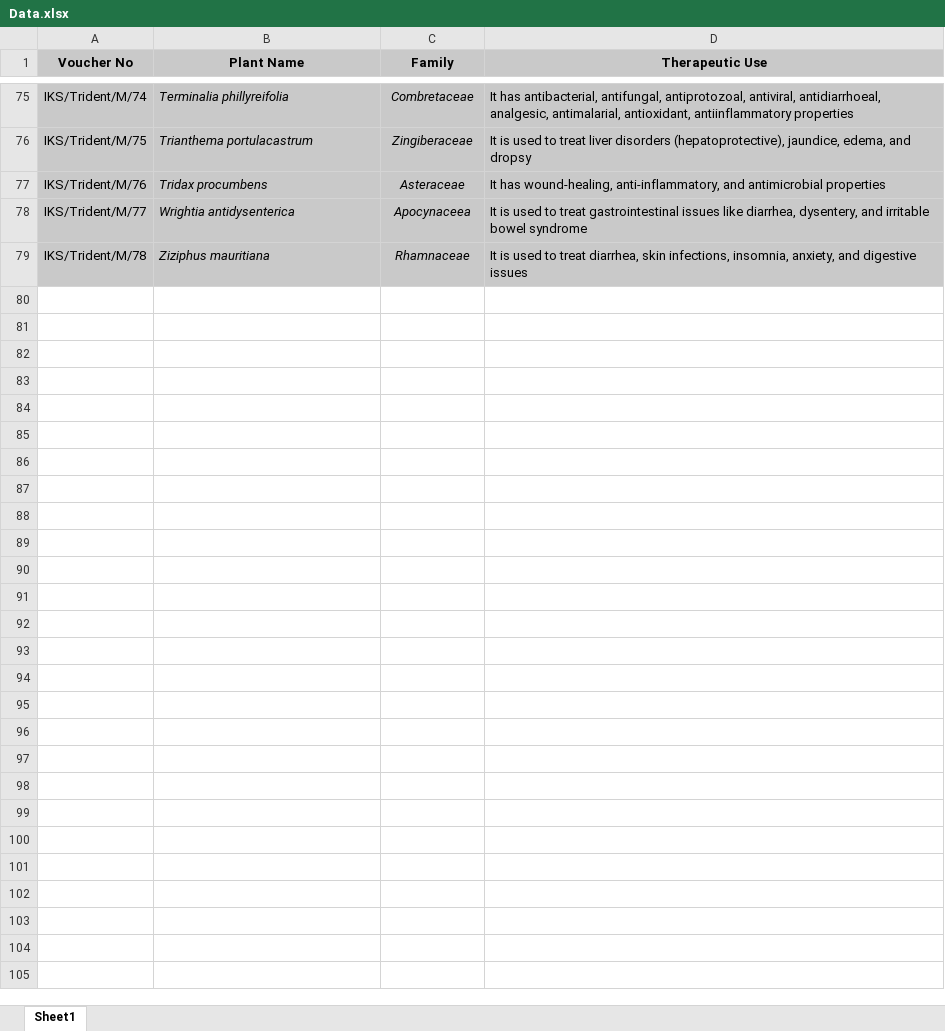
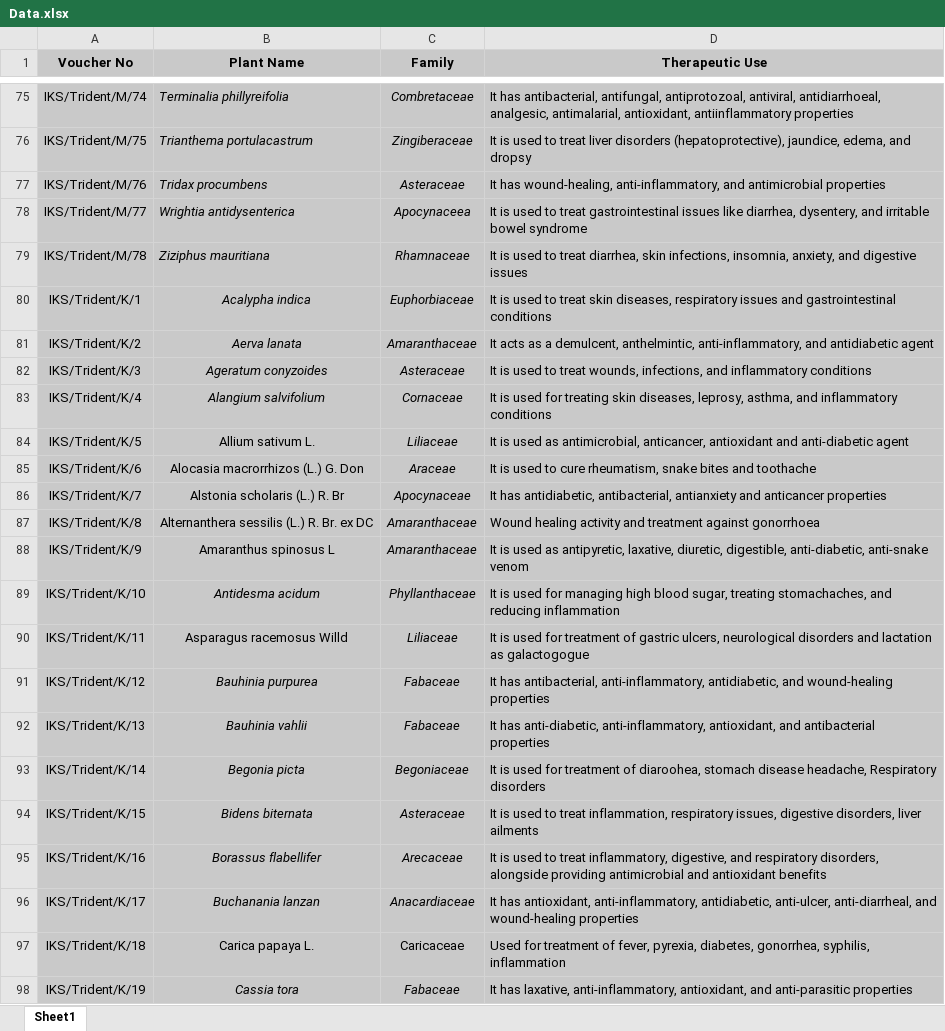
Before and after one commit to Bikash168/iks-digital-repository, an Excel workbook: public/Data.xlsx, sheet Sheet1, drawn as a sheet; only a part is shown, gaps mark what is left out; values as stored, in another font and other column widths than the file's, no borders; the diff covers the shown part only; the diff names each change by its address in the sheet, - before the commit and + after, or states it on an @@ line.

```diff
--- a/public/Data.xlsx (sheet Sheet1)
+++ b/public/Data.xlsx (sheet Sheet1)
+row 80: IKS/Trident/K/1 | Acalypha indica | Euphorbiaceae | It is used to treat skin diseases, respiratory issues and gastrointestinal conditions
+row 81: IKS/Trident/K/2 | Aerva lanata | Amaranthaceae | It acts as a demulcent, anthelmintic, anti-inflammatory, and antidiabetic agent
+row 82: IKS/Trident/K/3 | Ageratum conyzoides | Asteraceae | It is used to treat wounds, infections, and inflammatory conditions
+row 83: IKS/Trident/K/4 | Alangium salvifolium | Cornaceae | It is used for treating skin diseases, leprosy, asthma, and inflammatory conditions
+row 84: IKS/Trident/K/5 | Allium sativum L. | Liliaceae | It is used as antimicrobial, anticancer, antioxidant and anti-diabetic agent
+row 85: IKS/Trident/K/6 | Alocasia macrorrhizos (L.) G. Don | Araceae | It is used to cure rheumatism, snake bites and toothache
+row 86: IKS/Trident/K/7 | Alstonia scholaris (L.) R. Br | Apocynaceae | It has antidiabetic, antibacterial, antianxiety and anticancer properties
+row 87: IKS/Trident/K/8 | Alternanthera sessilis (L.) R. Br. ex DC | Amaranthaceae | Wound healing activity and treatment against gonorrhoea
+row 88: IKS/Trident/K/9 | Amaranthus spinosus L | Amaranthaceae | It is used as antipyretic, laxative, diuretic, digestible, anti-diabetic, anti-snake venom
+row 89: IKS/Trident/K/10 | Antidesma acidum | Phyllanthaceae | It is used for managing high blood sugar, treating stomachaches, and reducing inflammation
+row 90: IKS/Trident/K/11 | Asparagus racemosus Willd | Liliaceae | It is used for treatment of gastric ulcers, neurological disorders and lactation as galactogogue
+row 91: IKS/Trident/K/12 | Bauhinia purpurea | Fabaceae | It has antibacterial, anti-inflammatory, antidiabetic, and wound-healing properties
+row 92: IKS/Trident/K/13 | Bauhinia vahlii | Fabaceae | It has anti-diabetic, anti-inflammatory, antioxidant, and antibacterial properties
+row 93: IKS/Trident/K/14 | Begonia picta | Begoniaceae | It is used for treatment of diaroohea, stomach disease headache, Respiratory disorders
+row 94: IKS/Trident/K/15 | Bidens biternata | Asteraceae | It is used to treat inflammation, respiratory issues, digestive disorders, liver ailments
+row 95: IKS/Trident/K/16 | Borassus flabellifer | Arecaceae | It is used to treat inflammatory, digestive, and respiratory disorders, alongside providing antimicrobial and antioxidant benefits
+row 96: IKS/Trident/K/17 | Buchanania lanzan | Anacardiaceae | It has antioxidant, anti-inflammatory, antidiabetic, anti-ulcer, anti-diarrheal, and wound-healing properties
+row 97: IKS/Trident/K/18 | Carica papaya L. | Caricaceae | Used for treatment of fever, pyrexia, diabetes, gonorrhea, syphilis, inflammation
+row 98: IKS/Trident/K/19 | Cassia tora | Fabaceae | It has laxative, anti-inflammatory, antioxidant, and anti-parasitic properties
```
Also changed, not shown: 56 added rows elsewhere in this sheet, 1 other file.
